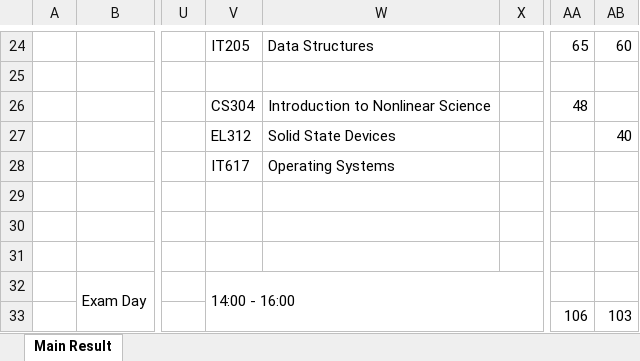
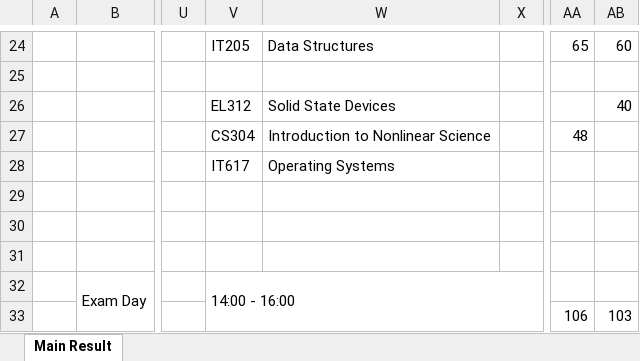
Before and after one commit to abhilashmandaliya/Exam_TimeTable_Scheduler_bySlots_Web_Project, an Excel workbook: workbook.xlsx, sheet Main Result, drawn as a sheet; only a part is shown, gaps mark what is left out; values as stored, in another font and other column widths than the file's, no borders; removed rows and columns are numbered as before the commit, all else as after; rows hold the shown columns only; the diff covers the shown part only; the diff names each change by its address in the sheet, - before the commit and + after, or states it on an @@ line.

Commit message:
ui and excel update

```diff
--- a/workbook.xlsx (sheet Main Result)
+++ b/workbook.xlsx (sheet Main Result)
-V26: CS304
+V26: EL312
-W26: Introduction to Nonlinear Science
+W26: Solid State Devices
-AA26: 48
+AA26: (empty)
-AB26: (empty)
+AB26: 40
-row 27:  |  |  | EL312 | Solid State Devices |  |  | 40
+row 27:  |  |  | CS304 | Introduction to Nonlinear Science |  | 48
```
Also changed, not shown: 4 added rows, 4 removed rows, 18 edited cells, cell formats and merged cells elsewhere in this sheet, 3 other files.
